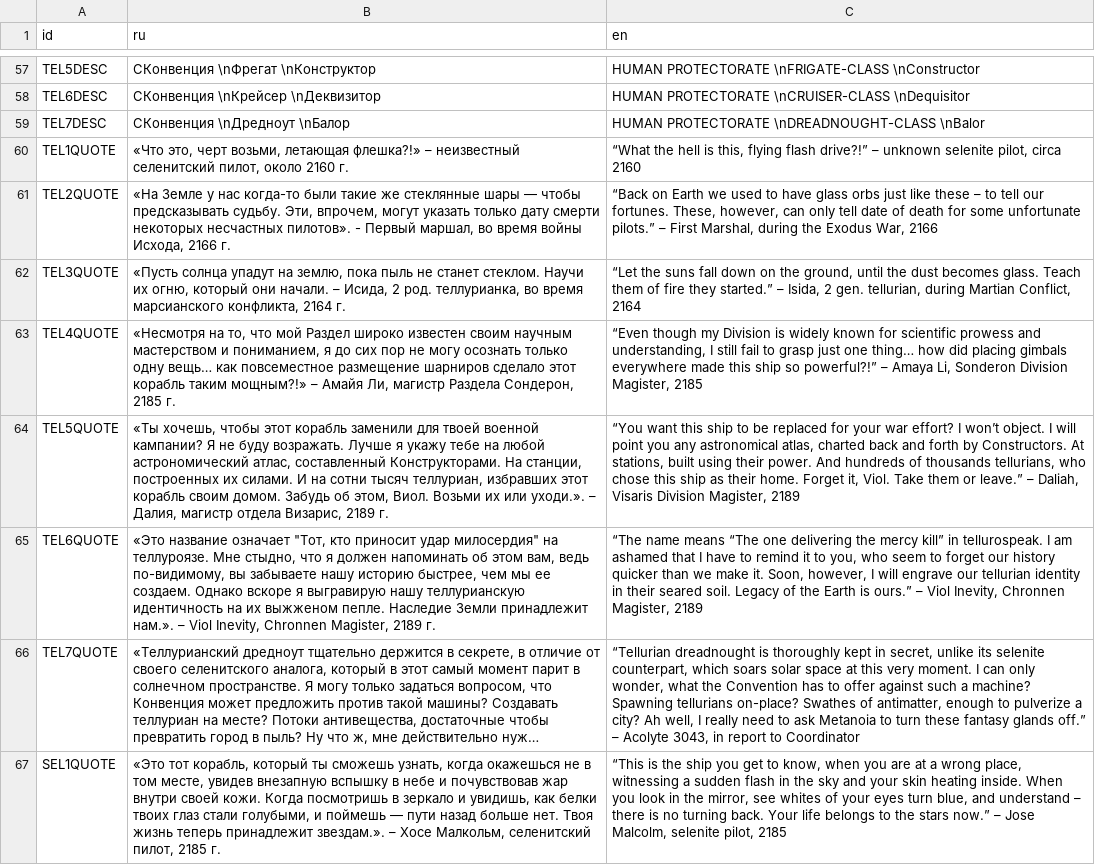
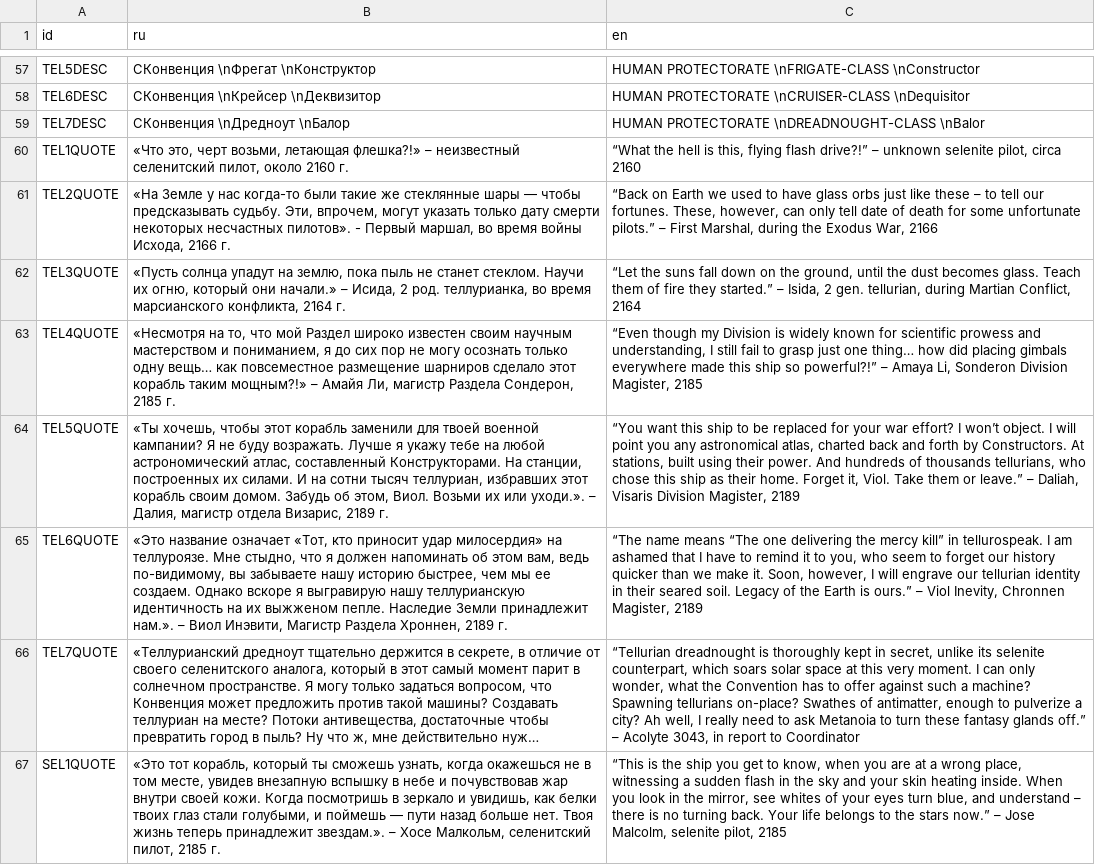
Before and after one commit to Rou7e/chromalgama-game, a CSV file: translation.csv, drawn as a sheet; only a part is shown, gaps mark what is left out; long unchanged cells end in …; the diff covers the shown part only; the diff names each change by its address in the sheet, - before the commit and + after, or states it on an @@ line.

```diff
--- a/translation.csv
+++ b/translation.csv
-B62 (ru): …который они начали. – Исида,…
+B62 (ru): …который они начали.» – Исида,…
-B65 (ru): …название означает "Тот, кто приносит удар милосердия" на теллуроязе. Мне стыдно, что я должен напоминать об этом вам, ведь по-видимому, вы забываете нашу историю быстрее, чем мы ее создаем. Однако вскоре я выгравирую нашу теллурианскую идентичность на их выжженом пепле. Наследие Земли принадлежит нам.». – Viol Inevity, Chronnen Magister, 2189 г.
+B65 (ru): …название означает «Тот, кто приносит удар милосердия» на теллуроязе. Мне стыдно, что я должен напоминать об этом вам, ведь по-видимому, вы забываете нашу историю быстрее, чем мы ее создаем. Однако вскоре я выгравирую нашу теллурианскую идентичность на их выжженом пепле. Наследие Земли принадлежит нам.». – Виол Инэвити, Магистр Раздела Хроннен, 2189 г.
```
Also changed, not shown: 7 edited cells elsewhere in this file, 15 other files.
